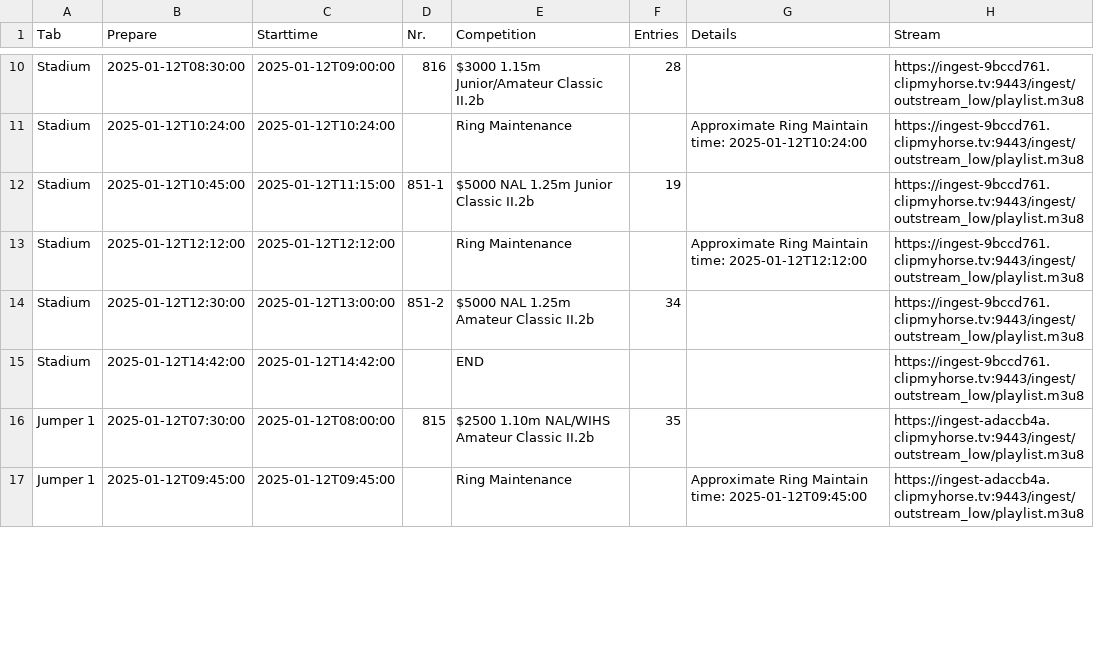
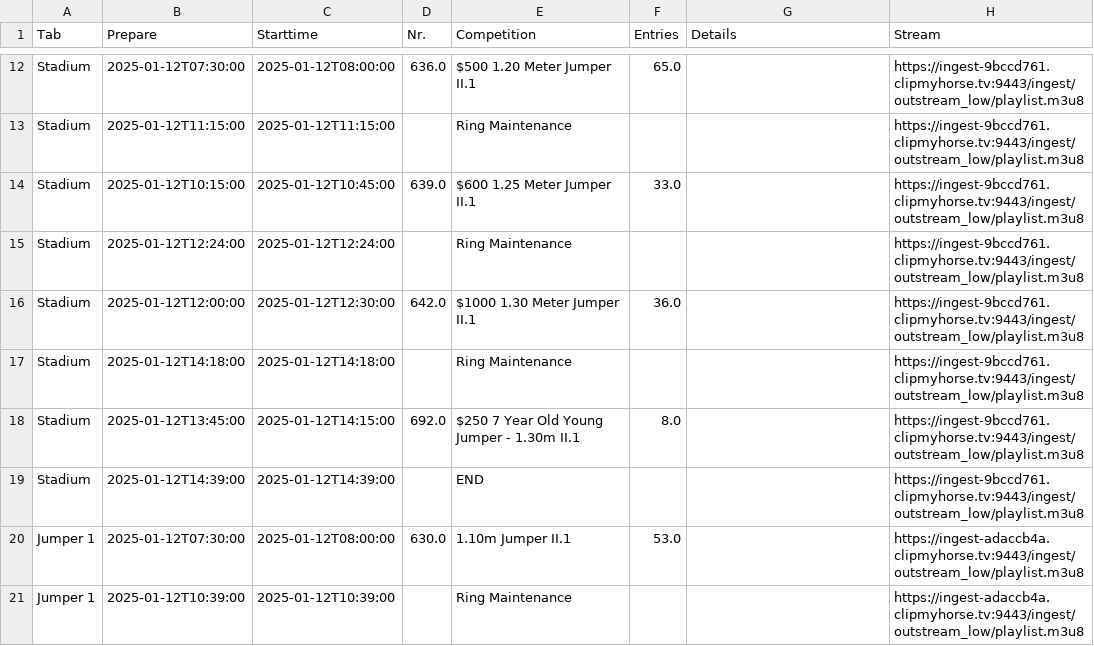
Before and after one commit to Herbert-Sch/Cockpit-Rundown, a CSV file: cockpitrundownupload.csv, drawn as a sheet; only a part is shown, gaps mark what is left out; addresses are those after the commit; the diff covers the shown part only; the diff names each change by its address in the sheet, - before the commit and + after, or states it on an @@ line.

```diff
--- a/cockpitrundownupload.csv
+++ b/cockpitrundownupload.csv
-B12 (Prepare): 2025-01-12T08:30:00
+B12 (Prepare): 2025-01-12T07:30:00
-C12 (Starttime): 2025-01-12T09:00:00
+C12 (Starttime): 2025-01-12T08:00:00
-D12 (Nr.): 816
+D12 (Nr.): 636.0
-E12 (Competition): $3000 1.15m Junior/Amateur Classic II.2b
+E12 (Competition): $500 1.20 Meter Jumper II.1
-F12 (Entries): 28
+F12 (Entries): 65.0
-B13 (Prepare): 2025-01-12T10:24:00
+B13 (Prepare): 2025-01-12T11:15:00
-C13 (Starttime): 2025-01-12T10:24:00
+C13 (Starttime): 2025-01-12T11:15:00
-G13 (Details): Approximate Ring Maintain time: 2025-01-12T10:24:00
+G13 (Details): (empty)
-B14 (Prepare): 2025-01-12T10:45:00
+B14 (Prepare): 2025-01-12T10:15:00
-C14 (Starttime): 2025-01-12T11:15:00
+C14 (Starttime): 2025-01-12T10:45:00
-D14 (Nr.): 851-1
+D14 (Nr.): 639.0
-E14 (Competition): $5000 NAL 1.25m Junior Classic II.2b
+E14 (Competition): $600 1.25 Meter Jumper II.1
-F14 (Entries): 19
+F14 (Entries): 33.0
-B15 (Prepare): 2025-01-12T12:12:00
+B15 (Prepare): 2025-01-12T12:24:00
-C15 (Starttime): 2025-01-12T12:12:00
+C15 (Starttime): 2025-01-12T12:24:00
-G15 (Details): Approximate Ring Maintain time: 2025-01-12T12:12:00
+G15 (Details): (empty)
-B16 (Prepare): 2025-01-12T12:30:00
+B16 (Prepare): 2025-01-12T12:00:00
-C16 (Starttime): 2025-01-12T13:00:00
+C16 (Starttime): 2025-01-12T12:30:00
-D16 (Nr.): 851-2
+D16 (Nr.): 642.0
-E16 (Competition): $5000 NAL 1.25m Amateur Classic II.2b
+E16 (Competition): $1000 1.30 Meter Jumper II.1
-F16 (Entries): 34
+F16 (Entries): 36.0
+row 17: Stadium | 2025-01-12T14:18:00 | 2025-01-12T14:18:00 |  | Ring Maintenance |  |  | https://ingest-9bccd761.clipmyhorse.tv:9443/ingest/outstream_low/playlist.m3u8
+row 18: Stadium | 2025-01-12T13:45:00 | 2025-01-12T14:15:00 | 692.0 | $250 7 Year Old Young Jumper - 1.30m II.1 | 8.0 |  | https://ingest-9bccd761.clipmyhorse.tv:9443/ingest/outstream_low/playlist.m3u8
-B19 (Prepare): 2025-01-12T14:42:00
+B19 (Prepare): 2025-01-12T14:39:00
-C19 (Starttime): 2025-01-12T14:42:00
+C19 (Starttime): 2025-01-12T14:39:00
-D20 (Nr.): 815
+D20 (Nr.): 630.0
-E20 (Competition): $2500 1.10m NAL/WIHS Amateur Classic II.2b
+E20 (Competition): 1.10m Jumper II.1
-F20 (Entries): 35
+F20 (Entries): 53.0
-B21 (Prepare): 2025-01-12T09:45:00
+B21 (Prepare): 2025-01-12T10:39:00
-C21 (Starttime): 2025-01-12T09:45:00
+C21 (Starttime): 2025-01-12T10:39:00
-G21 (Details): Approximate Ring Maintain time: 2025-01-12T09:45:00
+G21 (Details): (empty)
```
Also changed, not shown: 2 added rows, 3 removed rows and 73 edited cells elsewhere in this file.
